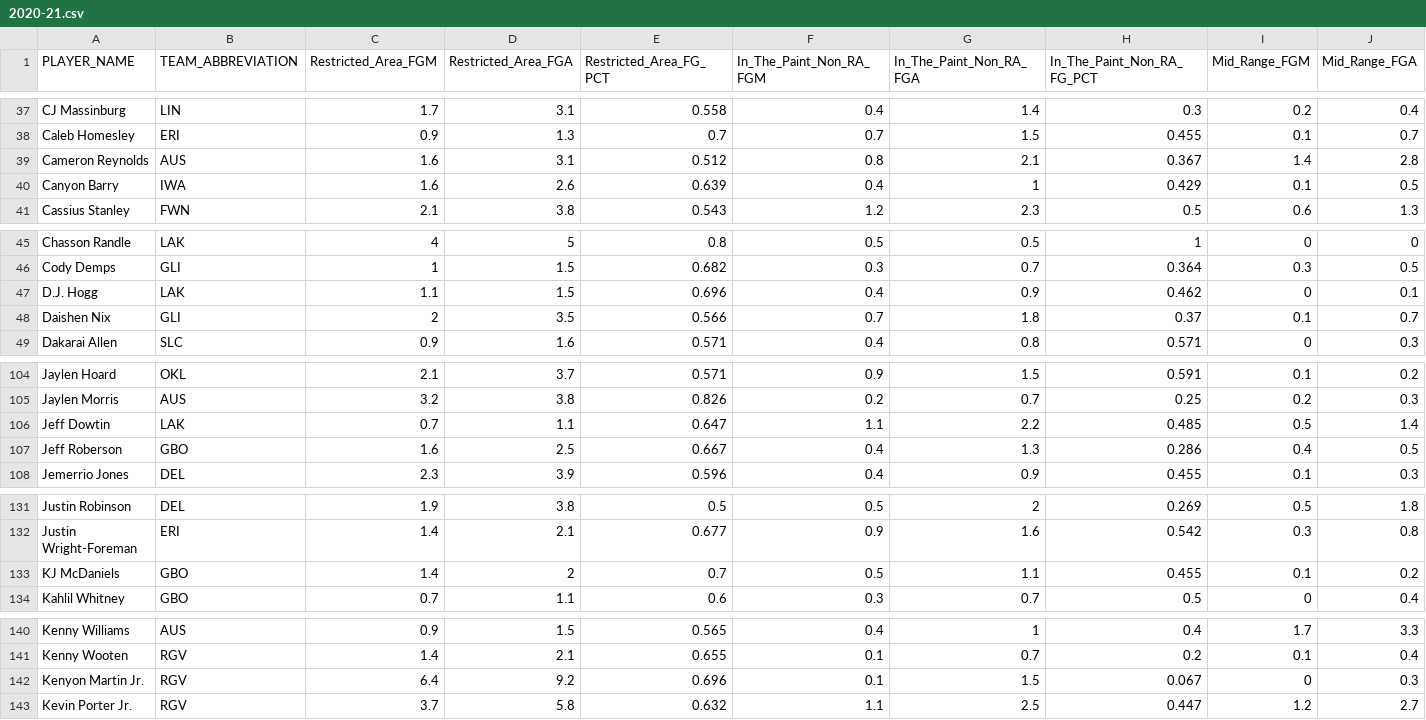
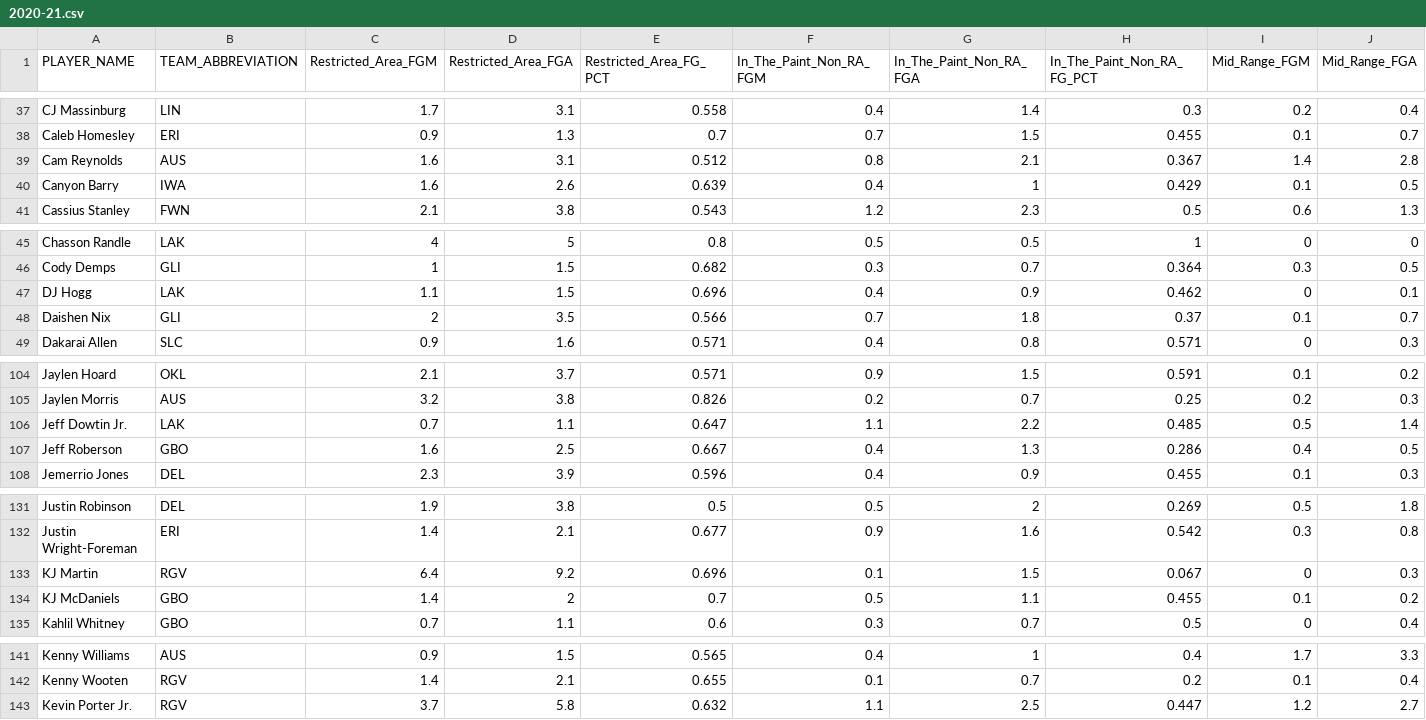
Before and after one commit to PawanRamaMali/Sports-Analytics-App, a CSV file: data/seasons/2020-21.csv, drawn as a sheet; only a part is shown, gaps mark what is left out; removed rows and columns are numbered as before the commit, all else as after; rows hold the shown columns only; the diff covers the shown part only; the diff names each change by its address in the sheet, - before the commit and + after, or states it on an @@ line.

```diff
--- a/data/seasons/2020-21.csv
+++ b/data/seasons/2020-21.csv
-A39 (PLAYER_NAME): Cameron Reynolds
+A39 (PLAYER_NAME): Cam Reynolds
-A47 (PLAYER_NAME): D.J. Hogg
+A47 (PLAYER_NAME): DJ Hogg
-A106 (PLAYER_NAME): Jeff Dowtin
+A106 (PLAYER_NAME): Jeff Dowtin Jr.
+row 133: KJ Martin | RGV | 6.4 | 9.2 | 0.696 | 0.1 | 1.5 | 0.067 | 0 | 0.3
-row 142: Kenyon Martin Jr. | RGV | 6.4 | 9.2 | 0.696 | 0.1 | 1.5 | 0.067 | 0 | 0.3
```
Also changed, not shown: 1 edited cell elsewhere in this file.
